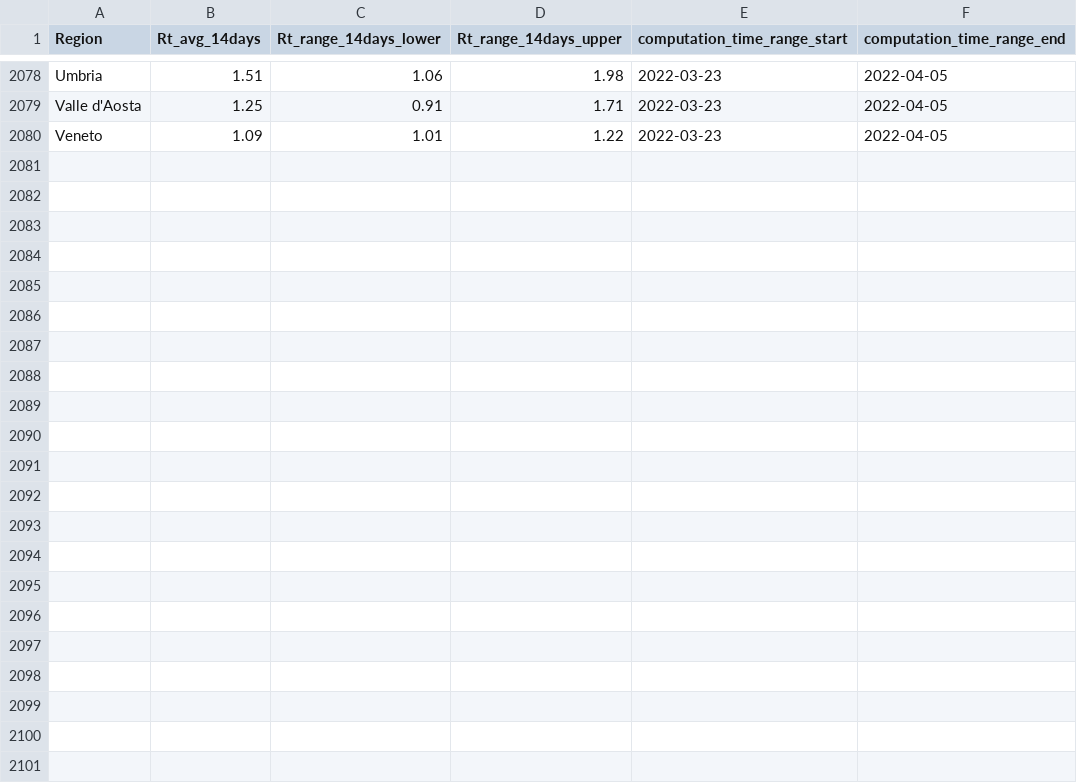
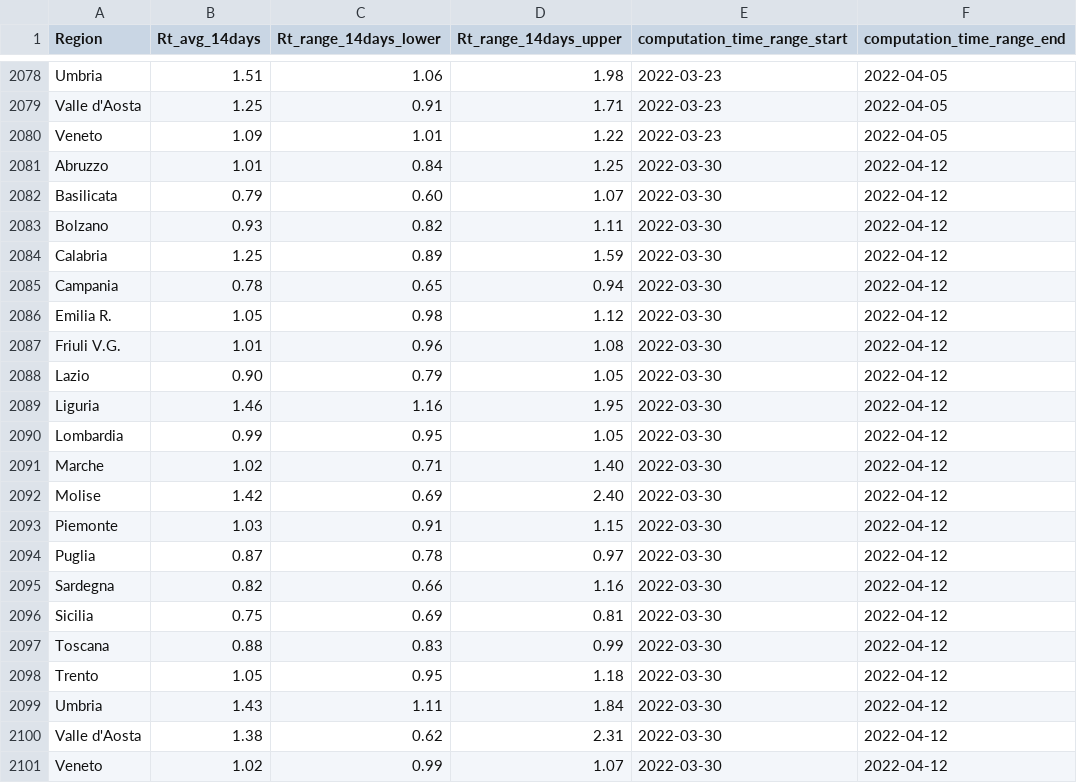
Before and after one commit to tomorrowdata/COVID-19, a CSV file: data/sources/Rt_regions_avg14_from_ISS.csv, drawn as a sheet; only a part is shown, gaps mark what is left out; the diff names each change by its address in the sheet, - before the commit and + after, or states it on an @@ line.

```diff
--- a/data/sources/Rt_regions_avg14_from_ISS.csv
+++ b/data/sources/Rt_regions_avg14_from_ISS.csv
+row 2081: Abruzzo | 1.01 | 0.84 | 1.25 | 2022-03-30 | 2022-04-12
+row 2082: Basilicata | 0.79 | 0.60 | 1.07 | 2022-03-30 | 2022-04-12
+row 2083: Bolzano | 0.93 | 0.82 | 1.11 | 2022-03-30 | 2022-04-12
+row 2084: Calabria | 1.25 | 0.89 | 1.59 | 2022-03-30 | 2022-04-12
+row 2085: Campania | 0.78 | 0.65 | 0.94 | 2022-03-30 | 2022-04-12
+row 2086: Emilia R. | 1.05 | 0.98 | 1.12 | 2022-03-30 | 2022-04-12
+row 2087: Friuli V.G. | 1.01 | 0.96 | 1.08 | 2022-03-30 | 2022-04-12
+row 2088: Lazio | 0.90 | 0.79 | 1.05 | 2022-03-30 | 2022-04-12
+row 2089: Liguria | 1.46 | 1.16 | 1.95 | 2022-03-30 | 2022-04-12
+row 2090: Lombardia | 0.99 | 0.95 | 1.05 | 2022-03-30 | 2022-04-12
+row 2091: Marche | 1.02 | 0.71 | 1.40 | 2022-03-30 | 2022-04-12
+row 2092: Molise | 1.42 | 0.69 | 2.40 | 2022-03-30 | 2022-04-12
+row 2093: Piemonte | 1.03 | 0.91 | 1.15 | 2022-03-30 | 2022-04-12
+row 2094: Puglia | 0.87 | 0.78 | 0.97 | 2022-03-30 | 2022-04-12
+row 2095: Sardegna | 0.82 | 0.66 | 1.16 | 2022-03-30 | 2022-04-12
+row 2096: Sicilia | 0.75 | 0.69 | 0.81 | 2022-03-30 | 2022-04-12
+row 2097: Toscana | 0.88 | 0.83 | 0.99 | 2022-03-30 | 2022-04-12
+row 2098: Trento | 1.05 | 0.95 | 1.18 | 2022-03-30 | 2022-04-12
+row 2099: Umbria | 1.43 | 1.11 | 1.84 | 2022-03-30 | 2022-04-12
+row 2100: Valle d'Aosta | 1.38 | 0.62 | 2.31 | 2022-03-30 | 2022-04-12
+row 2101: Veneto | 1.02 | 0.99 | 1.07 | 2022-03-30 | 2022-04-12
```
Also changed, not shown: data/sources/Rt_from_ISS.csv, 1 other file.
